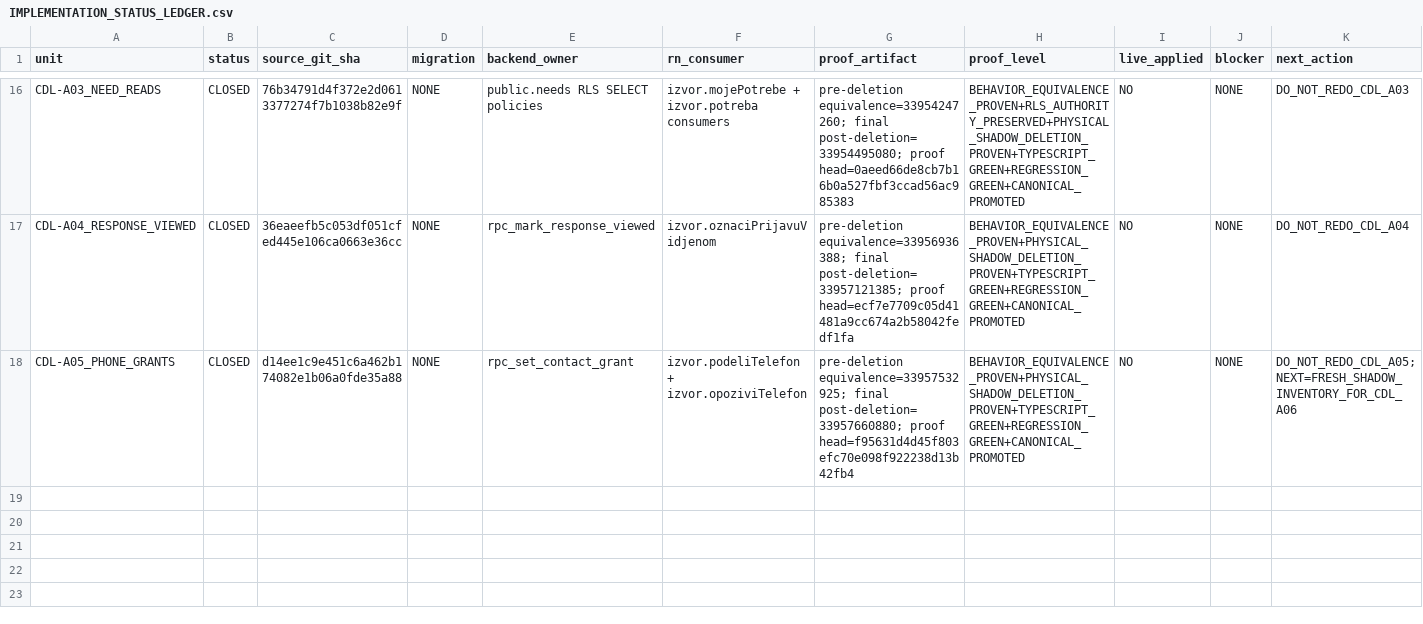
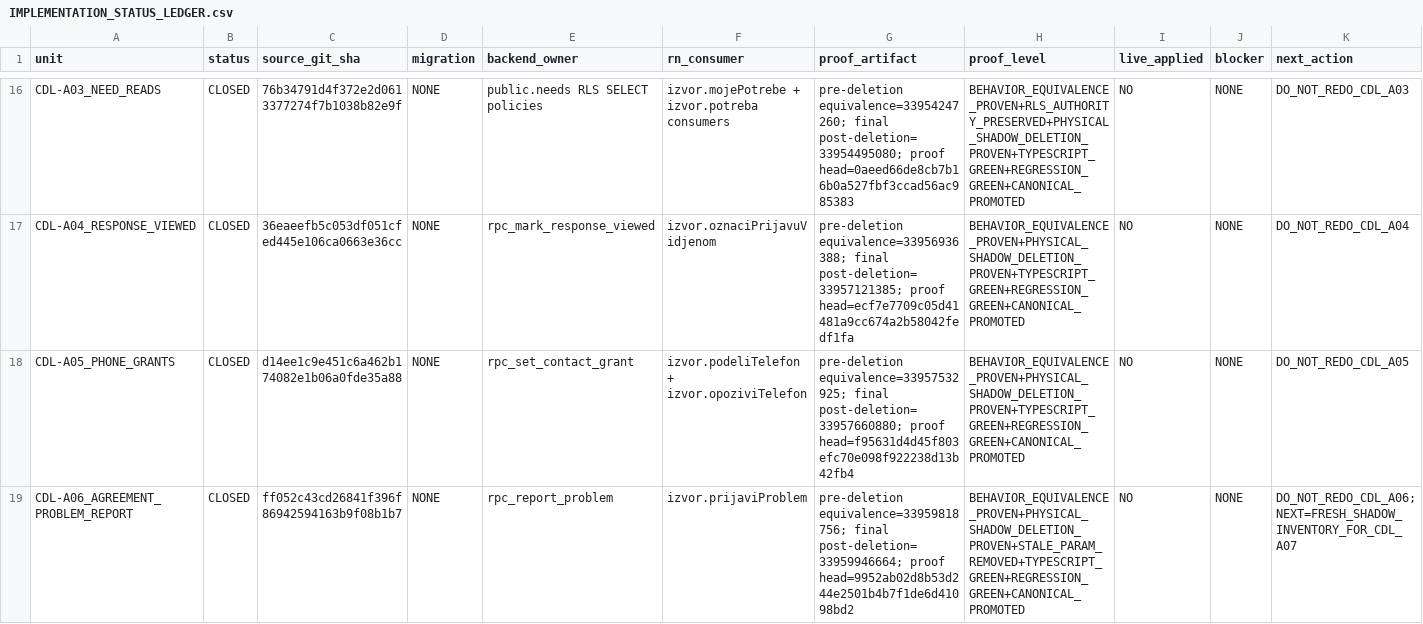
Before and after one commit to Uskoci1/USKOCI-CLEAN, a CSV file: docs/implementation/IMPLEMENTATION_STATUS_LEDGER.csv, drawn as a sheet; only a part is shown, gaps mark what is left out.

Commit message:
docs(cdl): close CDL-A06 in implementation ledger

```diff
--- a/docs/implementation/IMPLEMENTATION_STATUS_LEDGER.csv
+++ b/docs/implementation/IMPLEMENTATION_STATUS_LEDGER.csv
@@ -17,2 +17,3 @@ CDL-A03_NEED_READS,CLOSED,76b34791d4f372e2d0613377274f7b1038b82e9f,NONE,public.n
 CDL-A04_RESPONSE_VIEWED,CLOSED,36eaeefb5c053df051cfed445e106ca0663e36cc,NONE,rpc_mark_response_viewed,izvor.oznaciPrijavuVidjenom,pre-deletion equivalence=33956936388; final post-deletion=33957121385; proof head=ecf7e7709c05d41481a9cc674a2b58042fedf1fa,BEHAVIOR_EQUIVALENCE_PROVEN+PHYSICAL_SHADOW_DELETION_PROVEN+TYPESCRIPT_GREEN+REGRESSION_GREEN+CANONICAL_PROMOTED,NO,NONE,DO_NOT_REDO_CDL_A04
-CDL-A05_PHONE_GRANTS,CLOSED,d14ee1c9e451c6a462b174082e1b06a0fde35a88,NONE,rpc_set_contact_grant,izvor.podeliTelefon + izvor.opoziviTelefon,pre-deletion equivalence=33957532925; final post-deletion=33957660880; proof head=f95631d4d45f803efc70e098f922238d13b42fb4,BEHAVIOR_EQUIVALENCE_PROVEN+PHYSICAL_SHADOW_DELETION_PROVEN+TYPESCRIPT_GREEN+REGRESSION_GREEN+CANONICAL_PROMOTED,NO,NONE,DO_NOT_REDO_CDL_A05; NEXT=FRESH_SHADOW_INVENTORY_FOR_CDL_A06
+CDL-A05_PHONE_GRANTS,CLOSED,d14ee1c9e451c6a462b174082e1b06a0fde35a88,NONE,rpc_set_contact_grant,izvor.podeliTelefon + izvor.opoziviTelefon,pre-deletion equivalence=33957532925; final post-deletion=33957660880; proof head=f95631d4d45f803efc70e098f922238d13b42fb4,BEHAVIOR_EQUIVALENCE_PROVEN+PHYSICAL_SHADOW_DELETION_PROVEN+TYPESCRIPT_GREEN+REGRESSION_GREEN+CANONICAL_PROMOTED,NO,NONE,DO_NOT_REDO_CDL_A05
+CDL-A06_AGREEMENT_PROBLEM_REPORT,CLOSED,ff052c43cd26841f396f86942594163b9f08b1b7,NONE,rpc_report_problem,izvor.prijaviProblem,pre-deletion equivalence=33959818756; final post-deletion=33959946664; proof head=9952ab02d8b53d244e2501b4b7f1de6d41098bd2,BEHAVIOR_EQUIVALENCE_PROVEN+PHYSICAL_SHADOW_DELETION_PROVEN+STALE_PARAM_REMOVED+TYPESCRIPT_GREEN+REGRESSION_GREEN+CANONICAL_PROMOTED,NO,NONE,DO_NOT_REDO_CDL_A06; NEXT=FRESH_SHADOW_INVENTORY_FOR_CDL_A07
```
